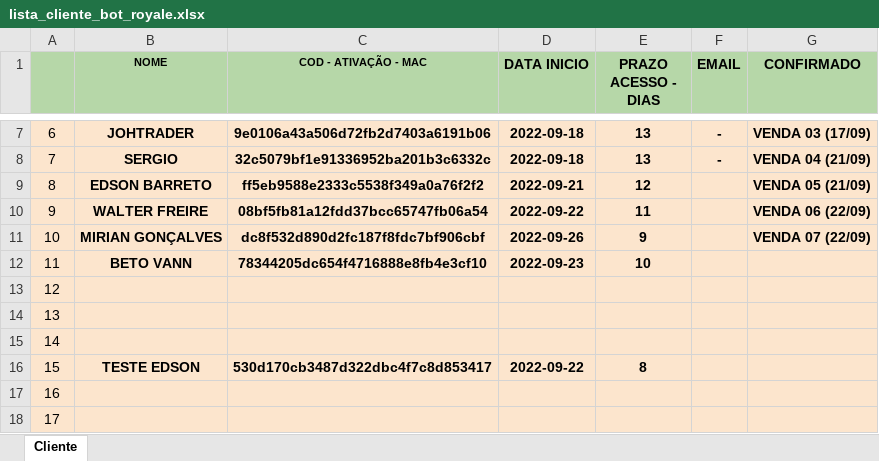
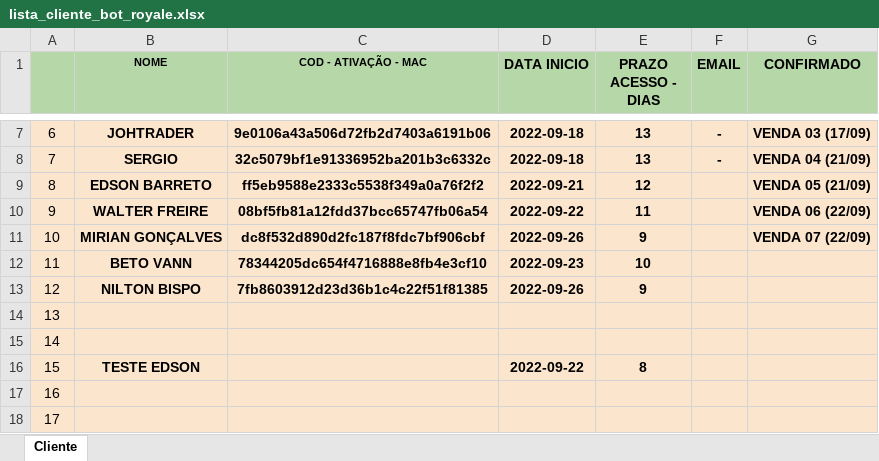
Before and after one commit to kdukdukdu/public, an Excel workbook: lista_cliente_bot_royale.xlsx, sheet Cliente, drawn as a sheet; only a part is shown, gaps mark what is left out; values as stored, in another font and other column widths than the file's, no borders; charts and pictures and conditional formats not drawn; the diff names each change by its address in the sheet, - before the commit and + after, or states it on an @@ line.

Commit message:
Add files via upload

```diff
--- a/lista_cliente_bot_royale.xlsx (sheet Cliente)
+++ b/lista_cliente_bot_royale.xlsx (sheet Cliente)
-B13 (NOME): (empty)
+B13 (NOME): NILTON BISPO
-C13 (COD - ATIVAÇÃO - MAC): (empty)
+C13 (COD - ATIVAÇÃO - MAC): 7fb8603912d23d36b1c4c22f51f81385
-D13 (DATA INICIO): (empty)
+D13 (DATA INICIO): 2022-09-26
-E13 (PRAZO ACESSO - DIAS): (empty)
+E13 (PRAZO ACESSO - DIAS): 9
-C16 (COD - ATIVAÇÃO - MAC): 530d170cb3487d322dbc4f7c8d853417
+C16 (COD - ATIVAÇÃO - MAC): (empty)
```
